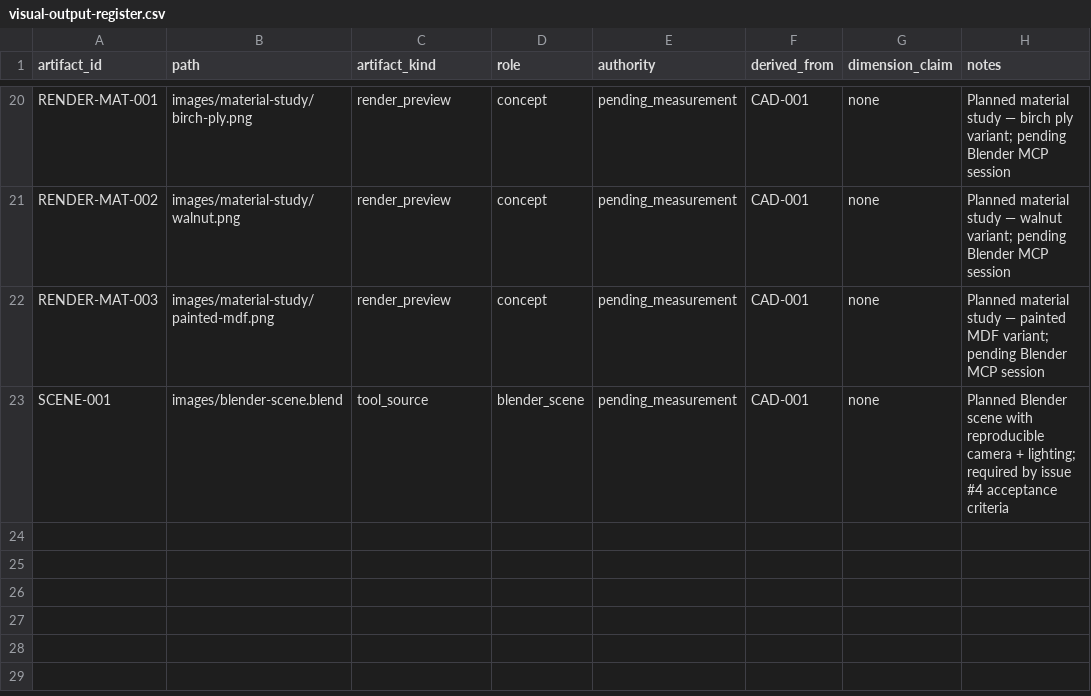
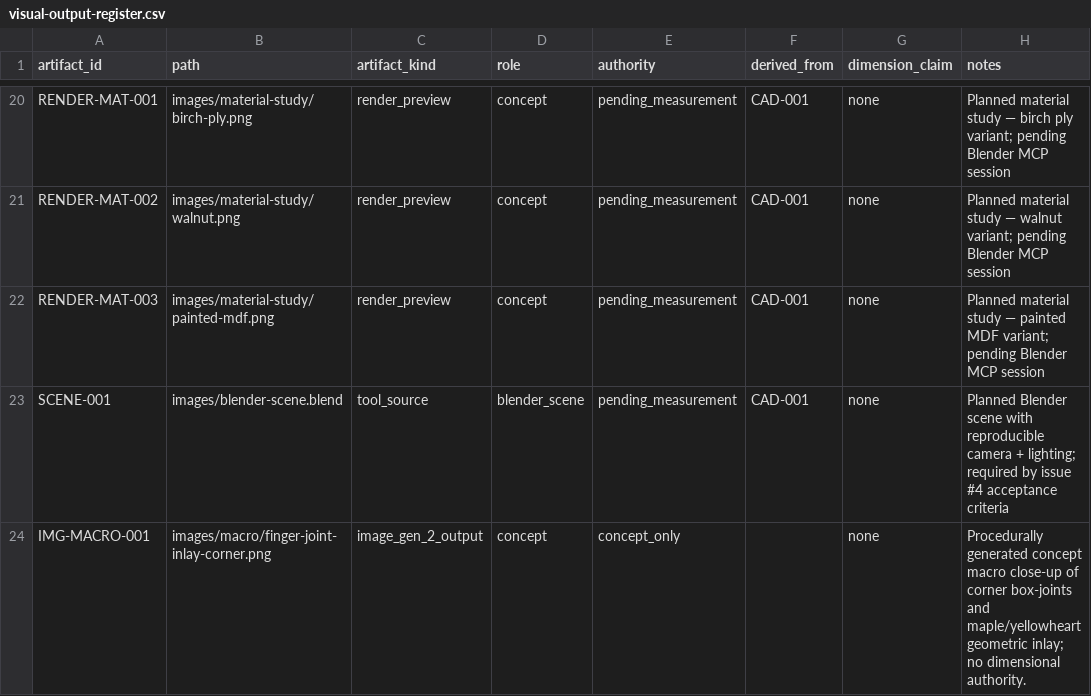
Before and after one commit to tonykoop/cajon, a CSV file: visual-output-register.csv, drawn as a sheet; only a part is shown, gaps mark what is left out.

```diff
--- a/visual-output-register.csv
+++ b/visual-output-register.csv
@@ -23 +23,2 @@ RENDER-MAT-003,images/material-study/painted-mdf.png,render_preview,concept,pend
 SCENE-001,images/blender-scene.blend,tool_source,blender_scene,pending_measurement,CAD-001,none,Planned Blender scene with reproducible camera + lighting; required by issue #4 acceptance criteria
+IMG-MACRO-001,images/macro/finger-joint-inlay-corner.png,image_gen_2_output,concept,concept_only,,none,Procedurally generated concept macro close-up of corner box-joints and maple/yellowheart geometric inlay; no dimensional authority.
```
Also changed, not shown: 5 other files.
